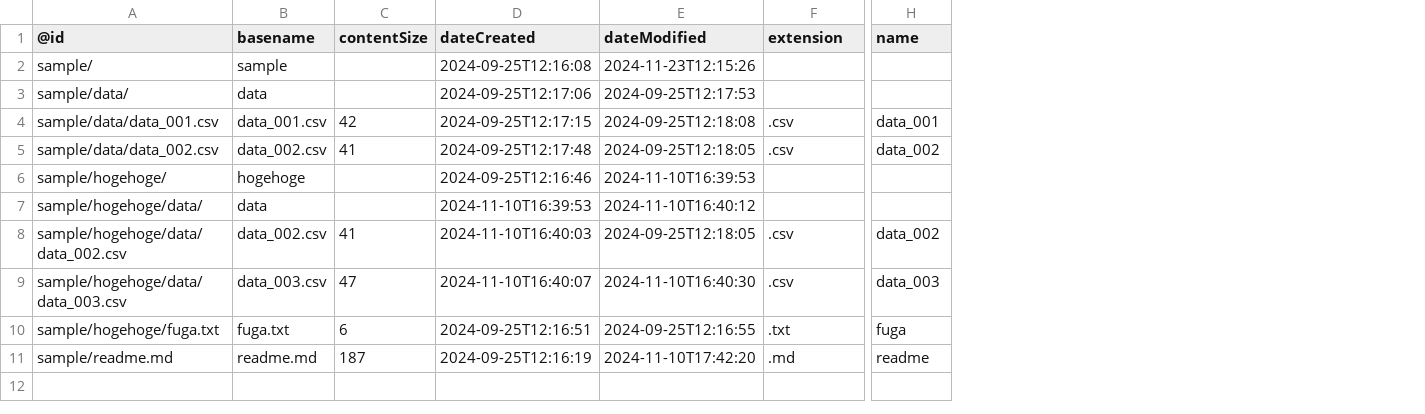
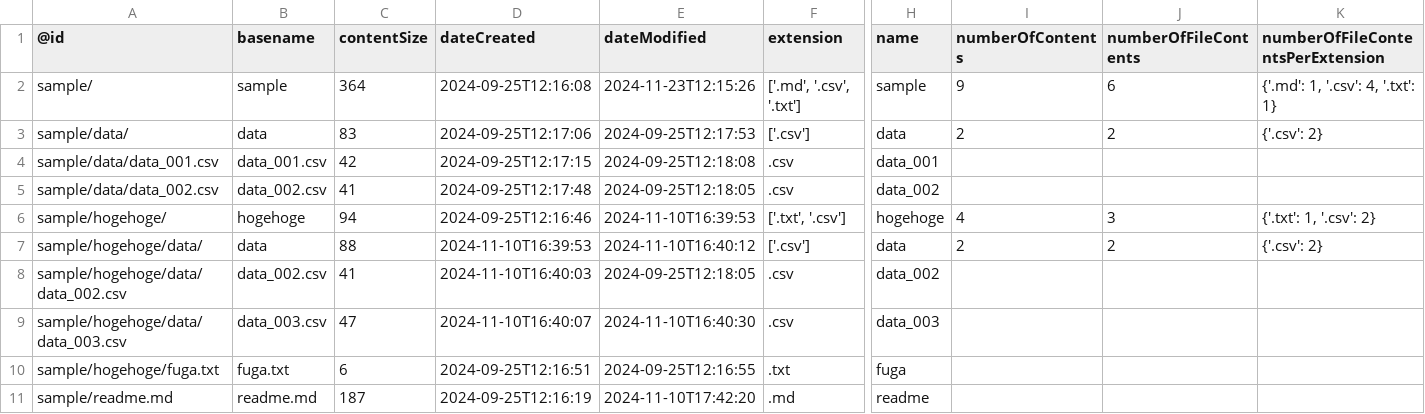
Before and after one commit to Surpris/directory-structure-py, a TSV file: output/sample/directory_structure_metadata.tsv, drawn as a sheet; only a part is shown, gaps mark what is left out; the diff names each change by its address in the sheet, - before the commit and + after, or states it on an @@ line.

Commit message:
update the output samples

```diff
--- a/output/sample/directory_structure_metadata.tsv
+++ b/output/sample/directory_structure_metadata.tsv
+column I (numberOfContents), rows 2-7: 9 | 2 |  |  | 4 | 2
+column J (numberOfFileContents), rows 2-7: 6 | 2 |  |  | 3 | 2
+column K (numberOfFileContentsPerExtension), rows 2-7: {'.md': 1, '.csv': 4, '.txt': 1} | {'.csv': 2} |  |  | {'.txt': 1, '.csv': 2} | {'.csv': 2}
-C2 (contentSize): (empty)
+C2 (contentSize): 364
-F2 (extension): (empty)
+F2 (extension): ['.md', '.csv', '.txt']
-H2 (name): (empty)
+H2 (name): sample
-C3 (contentSize): (empty)
+C3 (contentSize): 83
-F3 (extension): (empty)
+F3 (extension): ['.csv']
-H3 (name): (empty)
+H3 (name): data
-C6 (contentSize): (empty)
+C6 (contentSize): 94
-F6 (extension): (empty)
+F6 (extension): ['.txt', '.csv']
-H6 (name): (empty)
+H6 (name): hogehoge
-C7 (contentSize): (empty)
+C7 (contentSize): 88
-F7 (extension): (empty)
+F7 (extension): ['.csv']
-H7 (name): (empty)
+H7 (name): data
```
Also changed, not shown: 4 other files.
